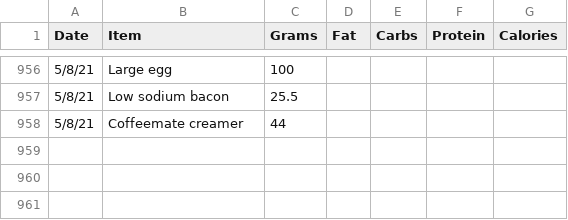
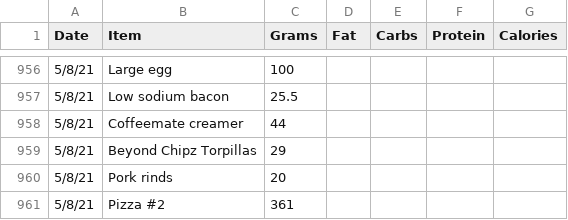
Before and after one commit to tbcombs/Food, a CSV file: FoodInput.csv, drawn as a sheet; only a part is shown, gaps mark what is left out; the diff names each change by its address in the sheet, - before the commit and + after, or states it on an @@ line.

Commit message:
Update FoodInput.csv

```diff
--- a/FoodInput.csv
+++ b/FoodInput.csv
+row 959: 5/8/21 | Beyond Chipz Torpillas | 29
+row 960: 5/8/21 | Pork rinds | 20
+row 961: 5/8/21 | Pizza #2 | 361
```
